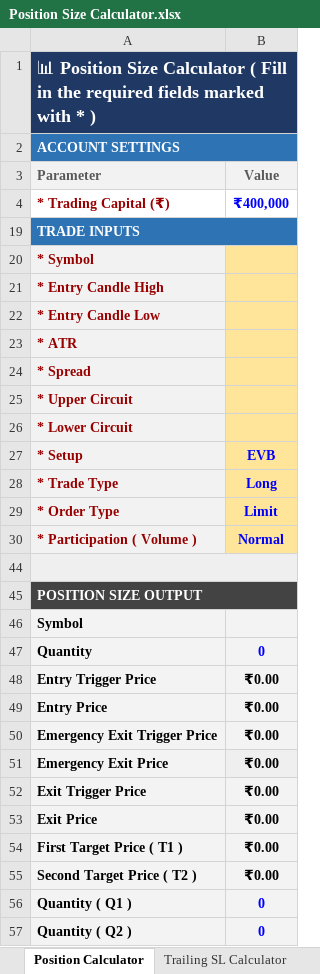
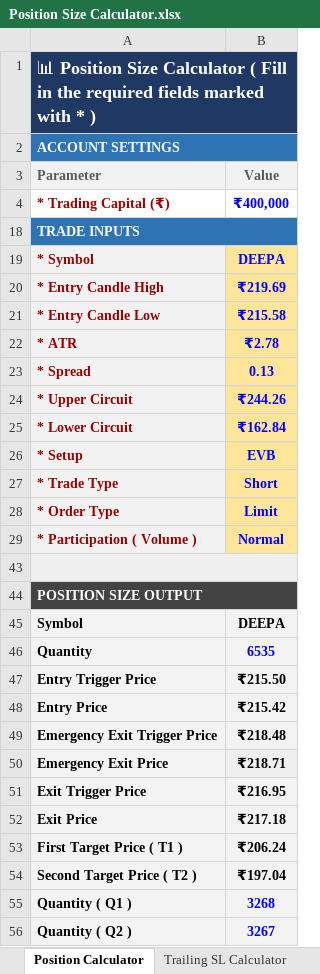
Before and after one commit to ishaqv/Tortoise-Trading-Lab, an Excel workbook: Position Size Calculator.xlsx, sheet Position Calculator, drawn as a sheet; only a part is shown; values as stored, in another font and other column widths than the file's, no borders; charts and pictures and conditional formats not drawn; addresses are those after the commit; the diff covers the shown part only; the diff names each change by its address in the sheet, - before the commit and + after, or states it on an @@ line.

```diff
--- a/Position Size Calculator.xlsx (sheet Position Calculator)
+++ b/Position Size Calculator.xlsx (sheet Position Calculator)
-B19 (Value): (empty)
+B19 (Value): DEEPA
-B20 (Value): (empty)
+B20 (Value): ₹219.69
-B21 (Value): (empty)
+B21 (Value): ₹215.58
-B22 (Value): (empty)
+B22 (Value): ₹2.78
-B23 (Value): (empty)
+B23 (Value): 0.13
-B24 (Value): (empty)
+B24 (Value): ₹244.26
-B25 (Value): (empty)
+B25 (Value): ₹162.84
-B27 (Value): Long
+B27 (Value): Short
-B45 (Value): (empty)
+B45 (Value): DEEPA
-B46 (Value): 0
+B46 (Value): 6535
-B47 (Value): ₹0.00
+B47 (Value): ₹215.50
-B48 (Value): ₹0.00
+B48 (Value): ₹215.42
-B49 (Value): ₹0.00
+B49 (Value): ₹218.48
-B50 (Value): ₹0.00
+B50 (Value): ₹218.71
-B51 (Value): ₹0.00
+B51 (Value): ₹216.95
-B52 (Value): ₹0.00
+B52 (Value): ₹217.18
-B53 (Value): ₹0.00
+B53 (Value): ₹206.24
-B54 (Value): ₹0.00
+B54 (Value): ₹197.04
-B55 (Value): 0
+B55 (Value): 3268
-B56 (Value): 0
+B56 (Value): 3267
```
Also changed, not shown: 8 edited cells elsewhere in this sheet, sheet Trailing SL Calculator, formulas that keep their value, hidden cells, charts or pictures, 3 other files.
